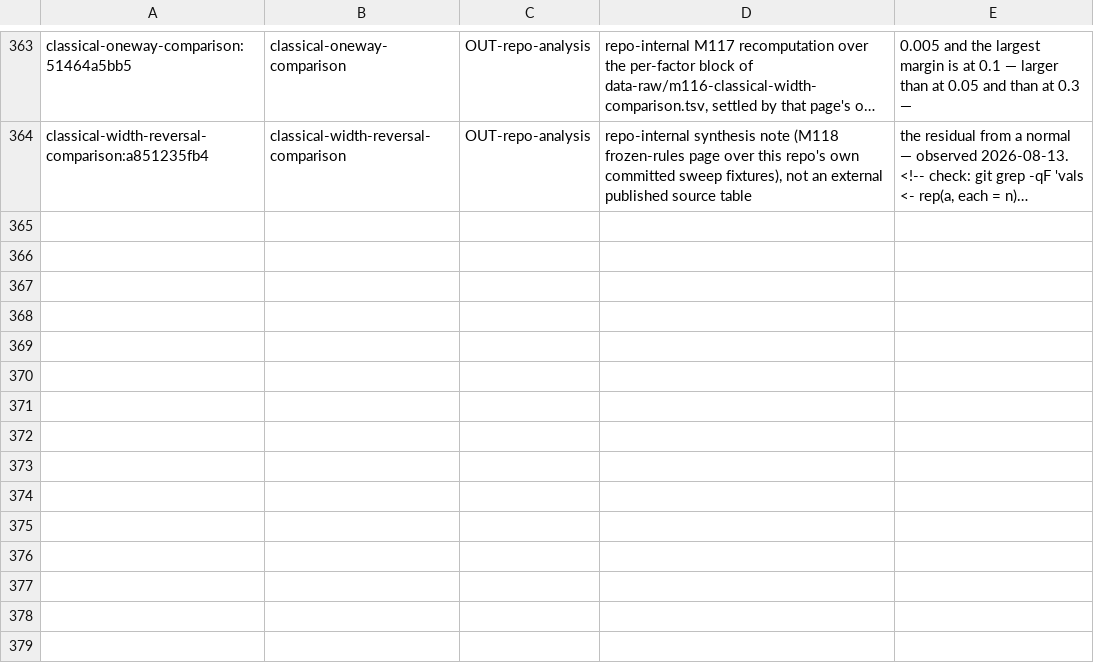
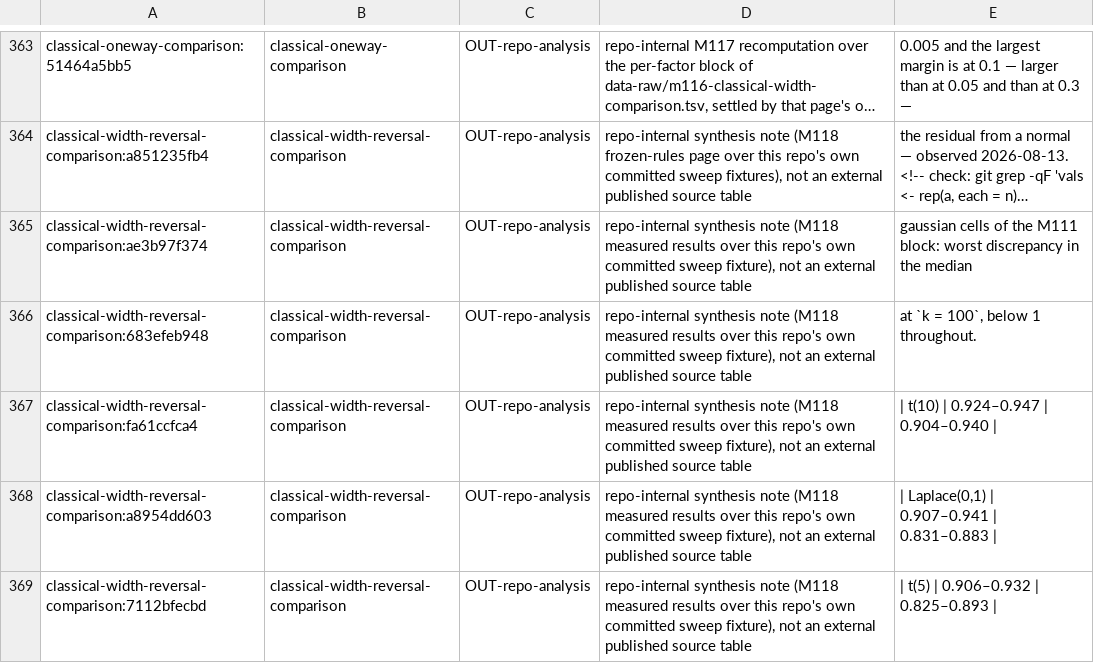
Before and after one commit to jmgirard/intraclass, a TSV file: data-raw/generalizing-claims-triage.tsv, drawn as a sheet; only a part is shown, gaps mark what is left out; long unchanged cells end in …; the diff names each change by its address in the sheet, - before the commit and + after, or states it on an @@ line.

```diff
--- a/data-raw/generalizing-claims-triage.tsv
+++ b/data-raw/generalizing-claims-triage.tsv
+row 365: classical-width-reversal-comparison:ae3b97f374 | classical-width-reversal-comparison | OUT-repo-analysis | repo-internal synthesis note (M118 measured results over this repo's own committed sweep fixture), not an external published source table | gaussian cells of the M111 block: worst discrepancy in the median
+row 366: classical-width-reversal-comparison:683efeb948 | classical-width-reversal-comparison | OUT-repo-analysis | repo-internal synthesis note (M118 measured results over this repo's own committed sweep fixture), not an external published source table | at `k = 100`, below 1 throughout.
+row 367: classical-width-reversal-comparison:fa61ccfca4 | classical-width-reversal-comparison | OUT-repo-analysis | repo-internal synthesis note (M118 measured results over this repo's own committed sweep fixture), not an external published source table | | t(10) | 0.924–0.947 | 0.904–0.940
+row 368: classical-width-reversal-comparison:a8954dd603 | classical-width-reversal-comparison | OUT-repo-analysis | repo-internal synthesis note (M118 measured results over this repo's own committed sweep fixture), not an external published source table | | Laplace(0,1) | 0.907–0.941 | 0.831–0.883
+row 369: classical-width-reversal-comparison:7112bfecbd | classical-width-reversal-comparison | OUT-repo-analysis | repo-internal synthesis note (M118 measured results over this repo's own committed sweep fixture), not an external published source table | | t(5) | 0.906–0.932 | 0.825–0.893
```
Also changed, not shown: 3 other files.
